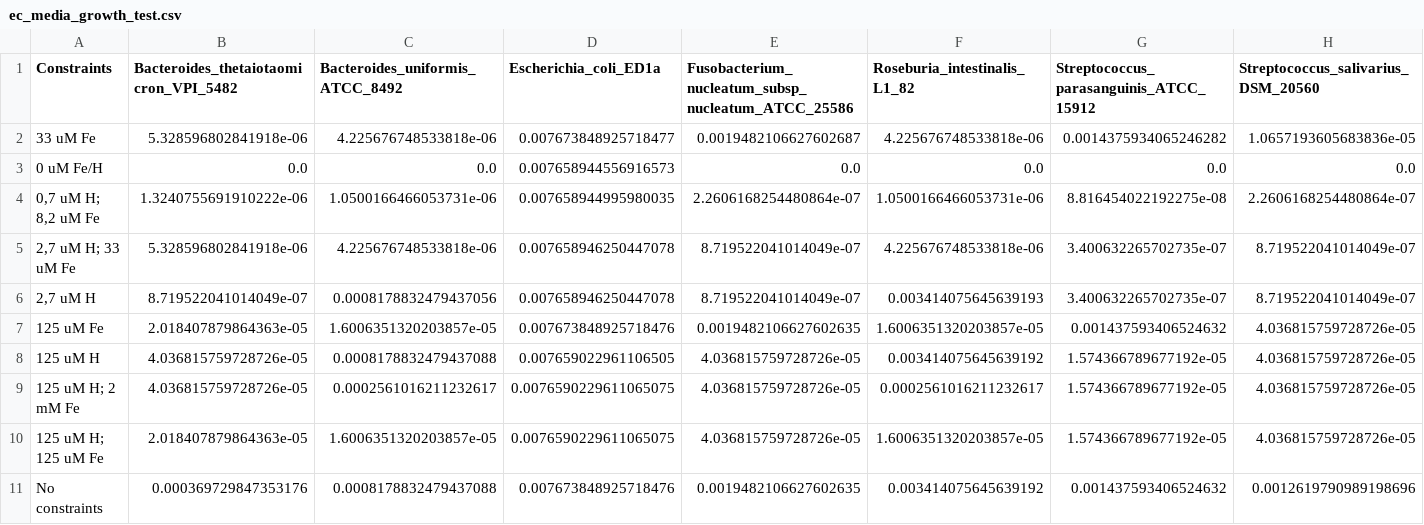
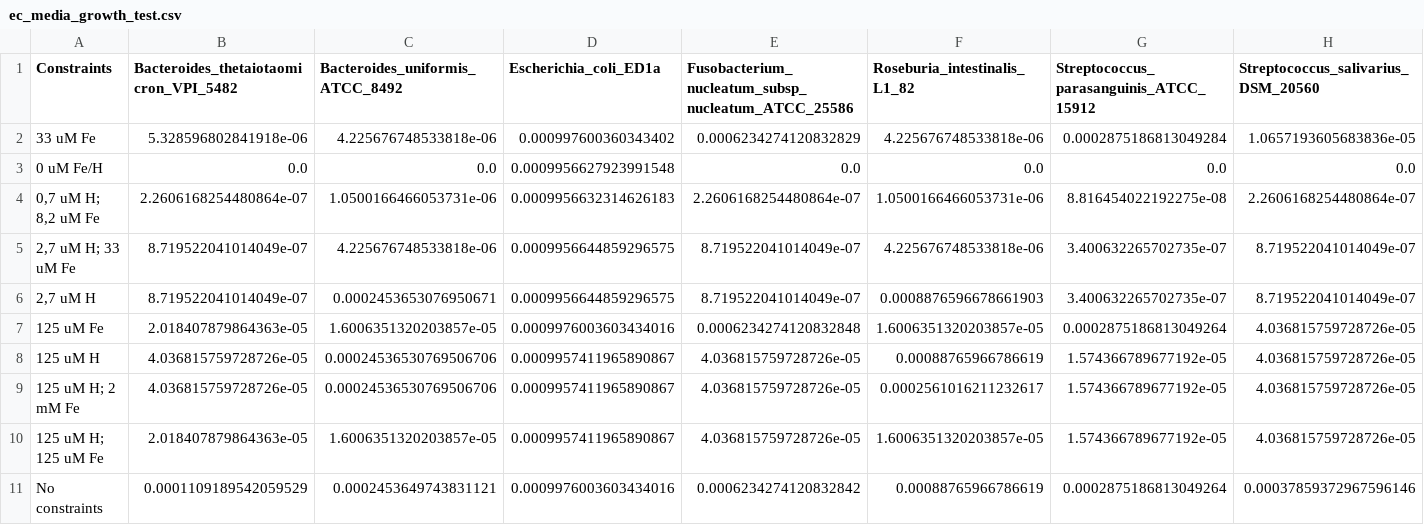
Before and after one commit to areias03/tmCOM, a CSV file: data/media_testing/ec_media_growth_test.csv, drawn as a sheet.

```diff
--- a/data/media_testing/ec_media_growth_test.csv
+++ b/data/media_testing/ec_media_growth_test.csv
@@ -1,11 +1,11 @@
 Constraints,Bacteroides_thetaiotaomicron_VPI_5482,Bacteroides_uniformis_ATCC_8492,Escherichia_coli_ED1a,Fusobacterium_nucleatum_subsp_nucleatum_ATCC_25586,Roseburia_intestinalis_L1_82,Streptococcus_parasanguinis_ATCC_15912,Streptococcus_salivarius_DSM_20560
-33 uM Fe,5.328596802841918e-06,4.225676748533818e-06,0.007673848925718477,0.0019482106627602687,4.225676748533818e-06,0.0014375934065246282,1.0657193605683836e-05
-0 uM Fe/H,0.0,0.0,0.007658944556916573,0.0,0.0,0.0,0.0
-"0,7 uM H; 8,2 uM Fe",1.3240755691910222e-06,1.0500166466053731e-06,0.007658944995980035,2.2606168254480864e-07,1.0500166466053731e-06,8.816454022192275e-08,2.2606168254480864e-07
-"2,7 uM H; 33 uM Fe",5.328596802841918e-06,4.225676748533818e-06,0.007658946250447078,8.719522041014049e-07,4.225676748533818e-06,3.400632265702735e-07,8.719522041014049e-07
-"2,7 uM H",8.719522041014049e-07,0.0008178832479437056,0.007658946250447078,8.719522041014049e-07,0.003414075645639193,3.400632265702735e-07,8.719522041014049e-07
-125 uM Fe,2.018407879864363e-05,1.6006351320203857e-05,0.007673848925718476,0.0019482106627602635,1.6006351320203857e-05,0.001437593406524632,4.036815759728726e-05
-125 uM H,4.036815759728726e-05,0.0008178832479437088,0.007659022961106505,4.036815759728726e-05,0.003414075645639192,1.574366789677192e-05,4.036815759728726e-05
-125 uM H; 2 mM Fe,4.036815759728726e-05,0.0002561016211232617,0.0076590229611065075,4.036815759728726e-05,0.0002561016211232617,1.574366789677192e-05,4.036815759728726e-05
-125 uM H; 125 uM Fe,2.018407879864363e-05,1.6006351320203857e-05,0.0076590229611065075,4.036815759728726e-05,1.6006351320203857e-05,1.574366789677192e-05,4.036815759728726e-05
-No constraints,0.000369729847353176,0.0008178832479437088,0.007673848925718476,0.0019482106627602635,0.003414075645639192,0.001437593406524632,0.0012619790989198696
+33 uM Fe,5.328596802841918e-06,4.225676748533818e-06,0.000997600360343402,0.0006234274120832829,4.225676748533818e-06,0.0002875186813049284,1.0657193605683836e-05
+0 uM Fe/H,0.0,0.0,0.0009956627923991548,0.0,0.0,0.0,0.0
+"0,7 uM H; 8,2 uM Fe",2.2606168254480864e-07,1.0500166466053731e-06,0.0009956632314626183,2.2606168254480864e-07,1.0500166466053731e-06,8.816454022192275e-08,2.2606168254480864e-07
+"2,7 uM H; 33 uM Fe",8.719522041014049e-07,4.225676748533818e-06,0.0009956644859296575,8.719522041014049e-07,4.225676748533818e-06,3.400632265702735e-07,8.719522041014049e-07
+"2,7 uM H",8.719522041014049e-07,0.0002453653076950671,0.0009956644859296575,8.719522041014049e-07,0.0008876596678661903,3.400632265702735e-07,8.719522041014049e-07
+125 uM Fe,2.018407879864363e-05,1.6006351320203857e-05,0.0009976003603434016,0.0006234274120832848,1.6006351320203857e-05,0.0002875186813049264,4.036815759728726e-05
+125 uM H,4.036815759728726e-05,0.00024536530769506706,0.0009957411965890867,4.036815759728726e-05,0.00088765966786619,1.574366789677192e-05,4.036815759728726e-05
+125 uM H; 2 mM Fe,4.036815759728726e-05,0.00024536530769506706,0.0009957411965890867,4.036815759728726e-05,0.0002561016211232617,1.574366789677192e-05,4.036815759728726e-05
+125 uM H; 125 uM Fe,2.018407879864363e-05,1.6006351320203857e-05,0.0009957411965890867,4.036815759728726e-05,1.6006351320203857e-05,1.574366789677192e-05,4.036815759728726e-05
+No constraints,0.0001109189542059529,0.0002453649743831121,0.0009976003603434016,0.0006234274120832842,0.00088765966786619,0.0002875186813049264,0.00037859372967596146
```
Also changed, not shown: 26 other files.
